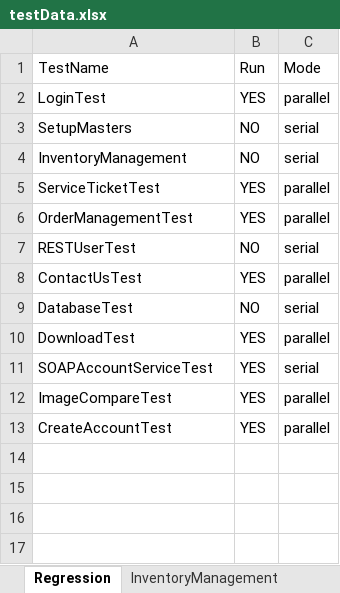
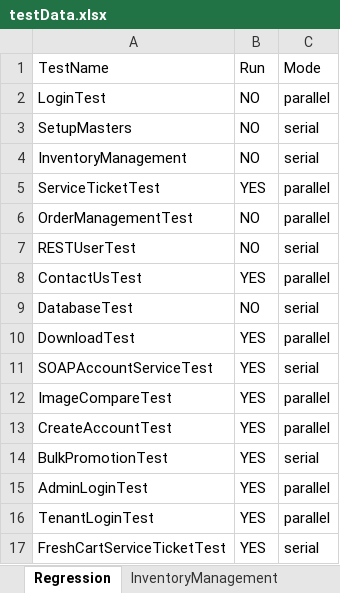
Before and after one commit to trigitaltech/nipige_qa_automation, an Excel workbook: src/resources/data/testData.xlsx, sheet Regression, drawn as a sheet; values as stored, in another font and other column widths than the file's, no borders; the diff names each change by its address in the sheet, - before the commit and + after, or states it on an @@ line.

```diff
--- a/src/resources/data/testData.xlsx (sheet Regression)
+++ b/src/resources/data/testData.xlsx (sheet Regression)
-B2: YES
+B2: NO
-B6: YES
+B6: NO
+row 14: BulkPromotionTest | YES | serial
+row 15: AdminLoginTest | YES | parallel
+row 16: TenantLoginTest | YES | parallel
+row 17: FreshCartServiceTicketTest | YES | serial
```
Also changed, not shown: sheet LoginTest, sheet BulkPromotion, 12 other files.
